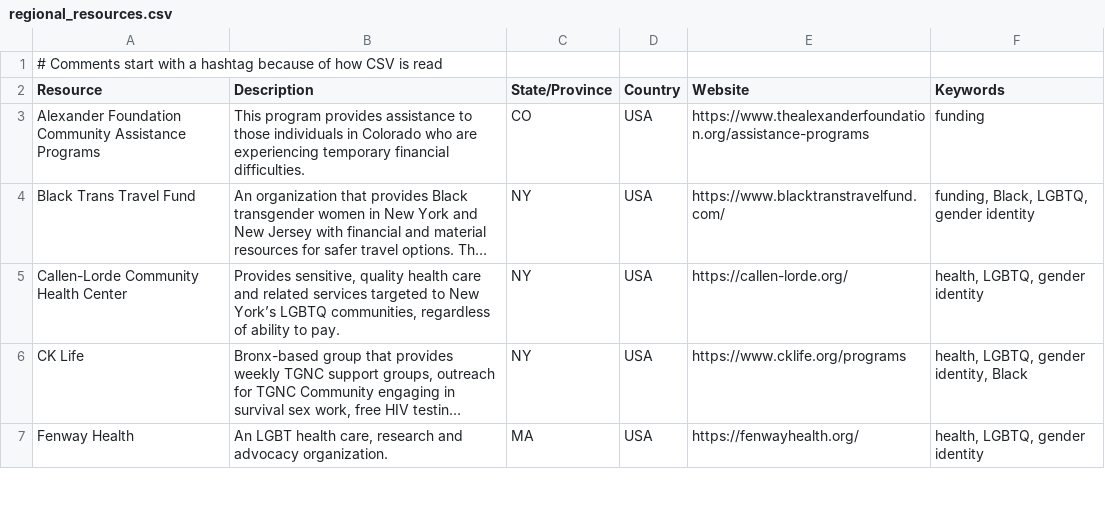
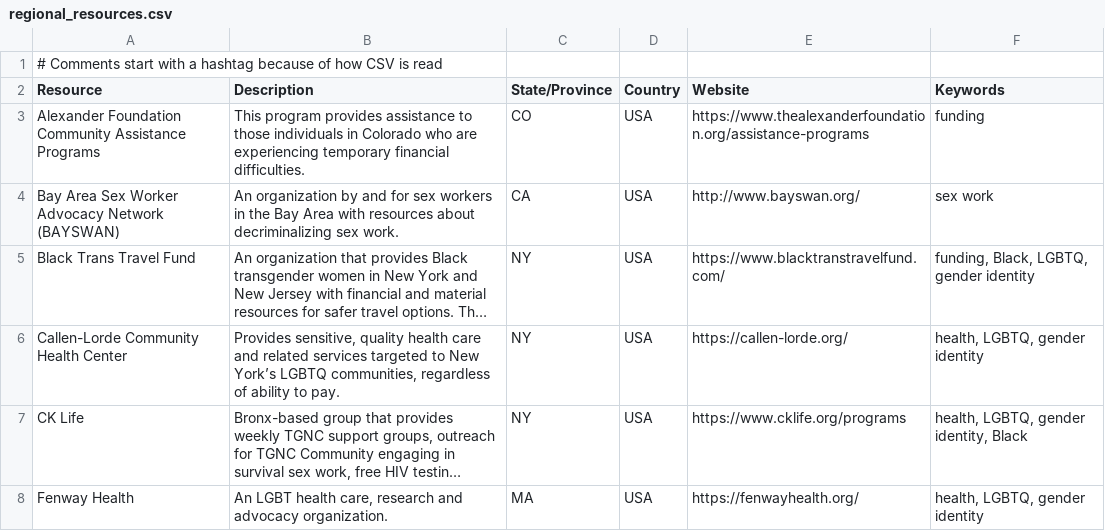
Before and after one commit to ThriveLifeline/thrive-lifeline, a CSV file: _site/regional_resources.csv, drawn as a sheet; only a part is shown; long unchanged cells end in …; the diff names each change by its address in the sheet, - before the commit and + after, or states it on an @@ line.

```diff
--- a/_site/regional_resources.csv
+++ b/_site/regional_resources.csv
+row 4: Bay Area Sex Worker Advocacy Network (BAYSWAN) | An organization by and for sex workers in the Bay Area with resources about decriminalizing sex work. | CA | USA | http://www.bayswan.org/ | sex work
```
Also changed, not shown: _site/stemm_orgs.csv, _site/thrive_resources.csv, 7 other files.
